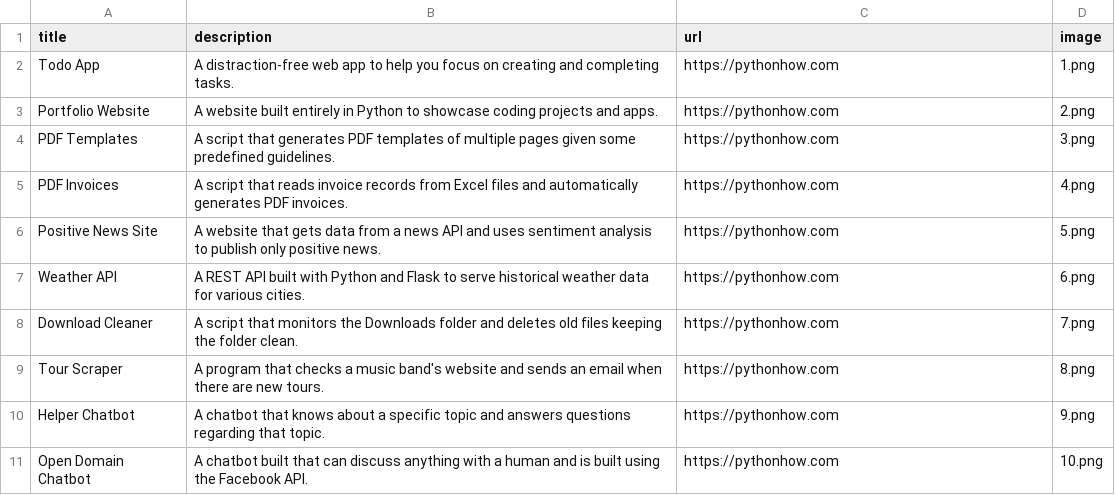
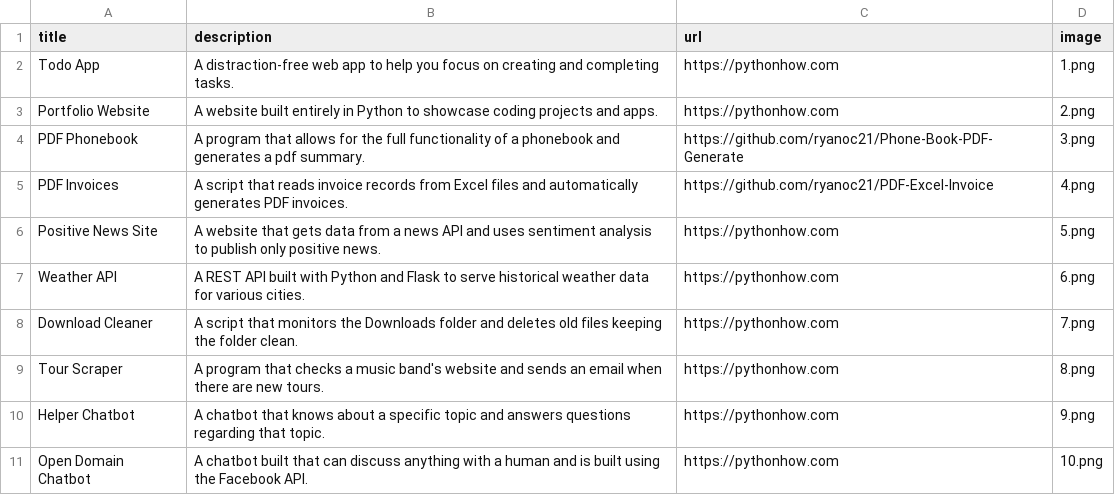
Before and after one commit to ryanoc21/Personal-Website, a CSV file: data.csv, drawn as a sheet; only a part is shown.

```diff
--- a/data.csv
+++ b/data.csv
@@ -3,4 +3,4 @@ Todo App;A distraction-free web app to help you focus on creating and completing
 Portfolio Website;A website built entirely in Python to showcase coding projects and apps.;https://pythonhow.com;2.png
-PDF Templates;A script that generates PDF templates of multiple pages given some predefined guidelines.;https://pythonhow.com;3.png
-PDF Invoices;A script that reads invoice records from Excel files and automatically generates PDF invoices.;https://pythonhow.com;4.png
+PDF Phonebook;A program that allows for the full functionality of a phonebook and generates a pdf summary.;https://github.com/ryanoc21/Phone-Book-PDF-Generate;3.png
+PDF Invoices;A script that reads invoice records from Excel files and automatically generates PDF invoices.;https://github.com/ryanoc21/PDF-Excel-Invoice;4.png
 Positive News Site;A website that gets data from a news API and uses sentiment analysis to publish only positive news.;https://pythonhow.com;5.png
```
Also changed, not shown: 2 other files.
